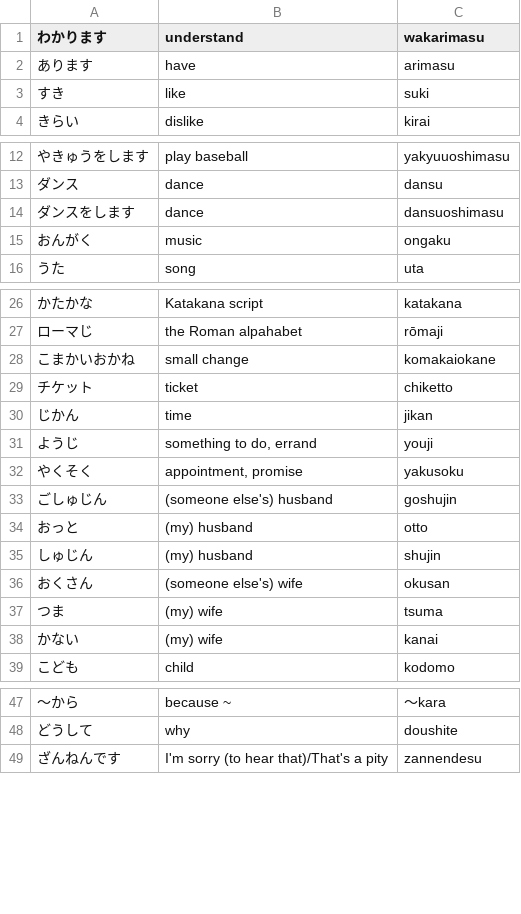
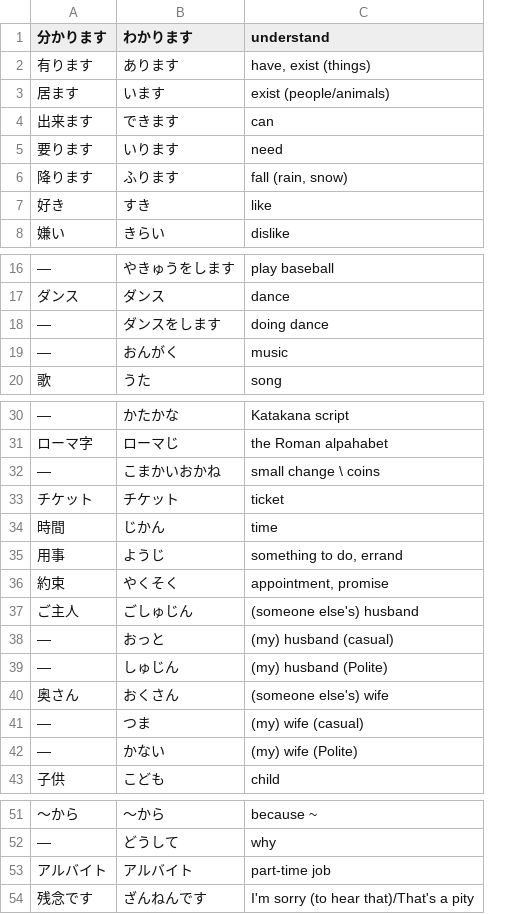
Before and after one commit to ishafayetul/learn-japanese-bd, a CSV file: level/N5/Lesson-09/Vocabulary/Vocab-Lesson-09.csv, drawn as a sheet; only a part is shown, gaps mark what is left out; removed rows and columns are numbered as before the commit, all else as after; the diff covers the shown part only; the diff names each change by its address in the sheet, - before the commit and + after, or states it on an @@ line.

```diff
--- a/level/N5/Lesson-09/Vocabulary/Vocab-Lesson-09.csv
+++ b/level/N5/Lesson-09/Vocabulary/Vocab-Lesson-09.csv
+column A (分かります), row 2: 有ります; rows 7-8: 好き | 嫌い; rows 16-20: — | ダンス | — | — | 歌; rows 30-43: — | ローマ字 | — | チケット | 時間 | 用事 | 約束 | ご主人 | — | — | 奥さん | — | — | 子供; rows 51-52: 〜から | —; row 54: 残念です
-column C (wakarimasu), rows 2-4: arimasu | suki | kirai; rows 12-16: yakyuuoshimasu | dansu | dansuoshimasu | ongaku | uta; rows 26-39: katakana | rōmaji | komakaiokane | chiketto | jikan | youji | yakusoku | goshujin | otto | shujin | okusan | tsuma | kanai | kodomo; rows 47-49: ～kara | doushite | zannendesu
-C2 (understand): have
+C2 (understand): have, exist (things)
+row 3: 居ます | います | exist (people/animals)
+row 4: 出来ます | できます | can
+row 5: 要ります | いります | need
+row 6: 降ります | ふります | fall (rain, snow)
-C18 (understand): dance
+C18 (understand): doing dance
-C32 (understand): small change
+C32 (understand): small change \ coins
-C38 (understand): (my) husband
+C38 (understand): (my) husband (casual)
-C39 (understand): (my) husband
+C39 (understand): (my) husband (Polite)
-C41 (understand): (my) wife
+C41 (understand): (my) wife (casual)
-C42 (understand): (my) wife
+C42 (understand): (my) wife (Polite)
+row 53: アルバイト | アルバイト | part-time job
```
Also changed, not shown: 1 edited cell elsewhere in this file, level/N5/Lesson-01/Vocabulary/Vocab-Lesson-01.csv, level/N5/Lesson-03/Vocabulary/Vocab-Lesson-03.csv, 25 other files.
